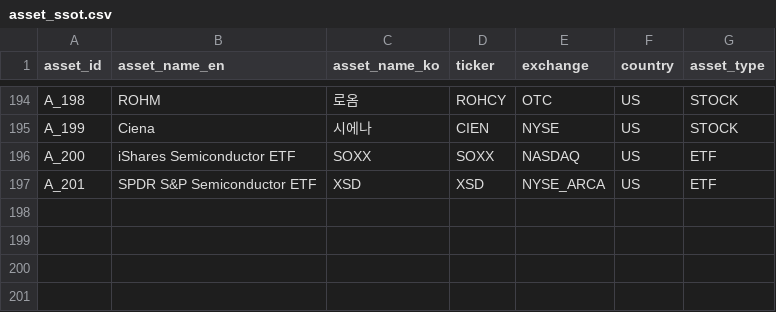
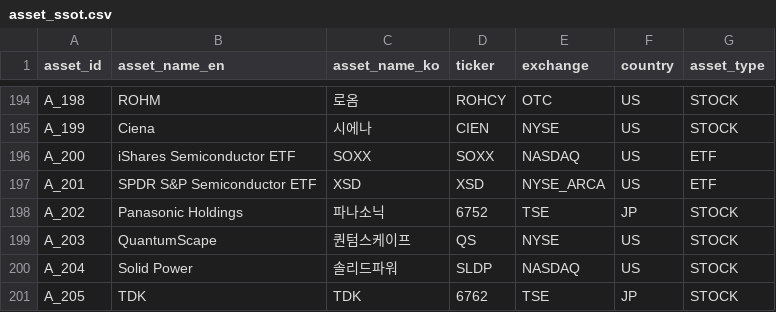
Before and after one commit to kang0302/import_MT, a CSV file: data/ssot/asset_ssot.csv, drawn as a sheet; only a part is shown, gaps mark what is left out.

Commit message:
Update asset_ssot.csv

```diff
--- a/data/ssot/asset_ssot.csv
+++ b/data/ssot/asset_ssot.csv
@@ -197 +197,5 @@ A_200,iShares Semiconductor ETF,SOXX,SOXX,NASDAQ,US,ETF
 A_201,SPDR S&P Semiconductor ETF,XSD,XSD,NYSE_ARCA,US,ETF
+A_202,Panasonic Holdings,파나소닉,6752,TSE,JP,STOCK
+A_203,QuantumScape,퀀텀스케이프,QS,NYSE,US,STOCK
+A_204,Solid Power,솔리드파워,SLDP,NASDAQ,US,STOCK
+A_205,TDK,TDK,6762,TSE,JP,STOCK
```
